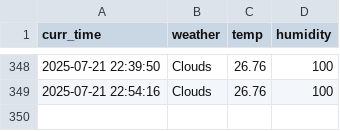
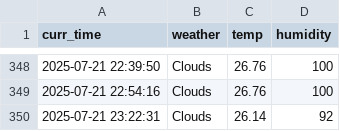
Before and after one commit to tmdals8184/seoul_weather_5_m, a CSV file: seoul_weather.csv, drawn as a sheet; only a part is shown, gaps mark what is left out; the diff names each change by its address in the sheet, - before the commit and + after, or states it on an @@ line.

```diff
--- a/seoul_weather.csv
+++ b/seoul_weather.csv
+row 350: 2025-07-21 23:22:31 | Clouds | 26.14 | 92
```
